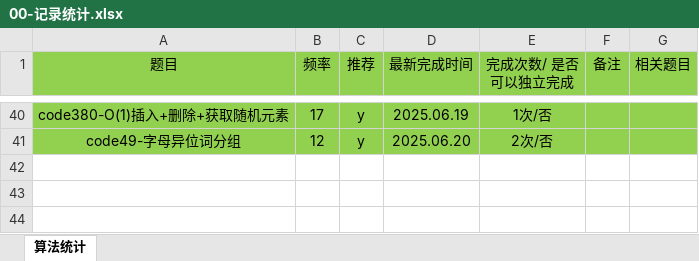
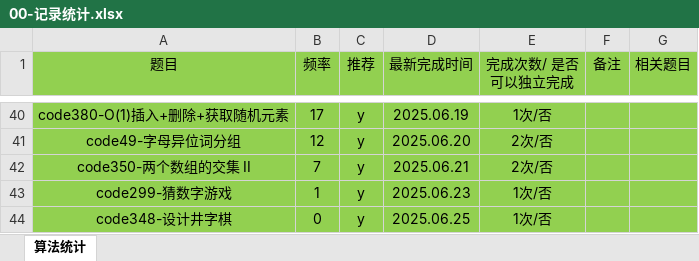
Before and after one commit to gmYuan/my_algo, an Excel workbook: 00-记录统计.xlsx, sheet 算法统计, drawn as a sheet; only a part is shown, gaps mark what is left out; values as stored, in another font and other column widths than the file's, no borders; the diff names each change by its address in the sheet, - before the commit and + after, or states it on an @@ line.

```diff
--- a/00-记录统计.xlsx (sheet 算法统计)
+++ b/00-记录统计.xlsx (sheet 算法统计)
+row 42: code350-两个数组的交集 II | 7 | y | 2025.06.21 | 2次/否
+row 43: code299-猜数字游戏 | 1 | y | 2025.06.23 | 1次/否
+row 44: code348-设计井字棋 | 0 | y | 2025.06.25 | 1次/否
```
Also changed, not shown: 10 other files.
